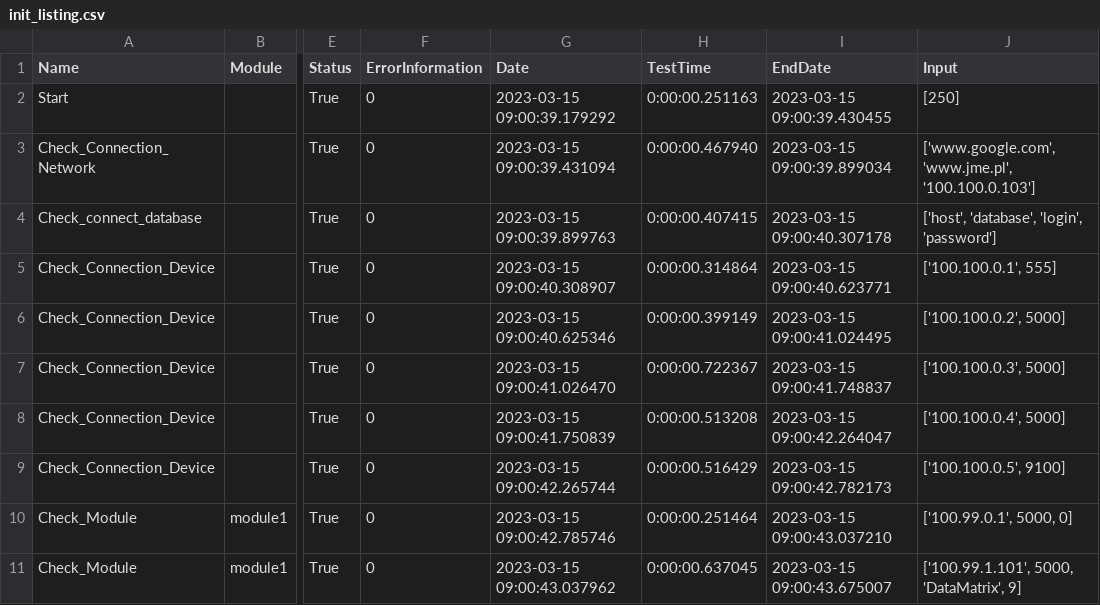
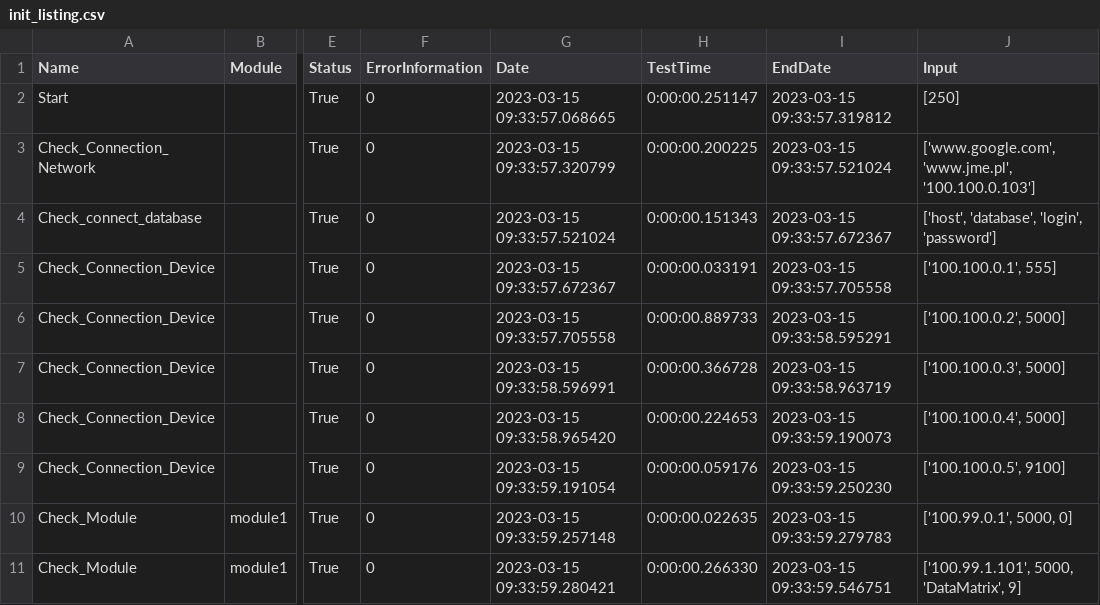
Before and after one commit to lsanecki/JME_TOS, a CSV file: Projects/Mercury_TS2/Test_listing/init_listing.csv, drawn as a sheet; only a part is shown, gaps mark what is left out; the diff covers the shown part only; the diff names each change by its address in the sheet, - before the commit and + after, or states it on an @@ line.

```diff
--- a/Projects/Mercury_TS2/Test_listing/init_listing.csv
+++ b/Projects/Mercury_TS2/Test_listing/init_listing.csv
-G2 (Date): 2023-03-15 09:00:39.179292
+G2 (Date): 2023-03-15 09:33:57.068665
-H2 (TestTime): 0:00:00.251163
+H2 (TestTime): 0:00:00.251147
-I2 (EndDate): 2023-03-15 09:00:39.430455
+I2 (EndDate): 2023-03-15 09:33:57.319812
-G3 (Date): 2023-03-15 09:00:39.431094
+G3 (Date): 2023-03-15 09:33:57.320799
-H3 (TestTime): 0:00:00.467940
+H3 (TestTime): 0:00:00.200225
-I3 (EndDate): 2023-03-15 09:00:39.899034
+I3 (EndDate): 2023-03-15 09:33:57.521024
-G4 (Date): 2023-03-15 09:00:39.899763
+G4 (Date): 2023-03-15 09:33:57.521024
-H4 (TestTime): 0:00:00.407415
+H4 (TestTime): 0:00:00.151343
-I4 (EndDate): 2023-03-15 09:00:40.307178
+I4 (EndDate): 2023-03-15 09:33:57.672367
-G5 (Date): 2023-03-15 09:00:40.308907
+G5 (Date): 2023-03-15 09:33:57.672367
-H5 (TestTime): 0:00:00.314864
+H5 (TestTime): 0:00:00.033191
-I5 (EndDate): 2023-03-15 09:00:40.623771
+I5 (EndDate): 2023-03-15 09:33:57.705558
-G6 (Date): 2023-03-15 09:00:40.625346
+G6 (Date): 2023-03-15 09:33:57.705558
-H6 (TestTime): 0:00:00.399149
+H6 (TestTime): 0:00:00.889733
-I6 (EndDate): 2023-03-15 09:00:41.024495
+I6 (EndDate): 2023-03-15 09:33:58.595291
-G7 (Date): 2023-03-15 09:00:41.026470
+G7 (Date): 2023-03-15 09:33:58.596991
-H7 (TestTime): 0:00:00.722367
+H7 (TestTime): 0:00:00.366728
-I7 (EndDate): 2023-03-15 09:00:41.748837
+I7 (EndDate): 2023-03-15 09:33:58.963719
-G8 (Date): 2023-03-15 09:00:41.750839
+G8 (Date): 2023-03-15 09:33:58.965420
-H8 (TestTime): 0:00:00.513208
+H8 (TestTime): 0:00:00.224653
-I8 (EndDate): 2023-03-15 09:00:42.264047
+I8 (EndDate): 2023-03-15 09:33:59.190073
-G9 (Date): 2023-03-15 09:00:42.265744
+G9 (Date): 2023-03-15 09:33:59.191054
-H9 (TestTime): 0:00:00.516429
+H9 (TestTime): 0:00:00.059176
-I9 (EndDate): 2023-03-15 09:00:42.782173
+I9 (EndDate): 2023-03-15 09:33:59.250230
-G10 (Date): 2023-03-15 09:00:42.785746
+G10 (Date): 2023-03-15 09:33:59.257148
-H10 (TestTime): 0:00:00.251464
+H10 (TestTime): 0:00:00.022635
-I10 (EndDate): 2023-03-15 09:00:43.037210
+I10 (EndDate): 2023-03-15 09:33:59.279783
-G11 (Date): 2023-03-15 09:00:43.037962
+G11 (Date): 2023-03-15 09:33:59.280421
-H11 (TestTime): 0:00:00.637045
+H11 (TestTime): 0:00:00.266330
-I11 (EndDate): 2023-03-15 09:00:43.675007
+I11 (EndDate): 2023-03-15 09:33:59.546751
```
Also changed, not shown: 45 edited cells elsewhere in this file, Projects/Mercury_TS2/Test_listing/final_listing.csv, 8 other files.
